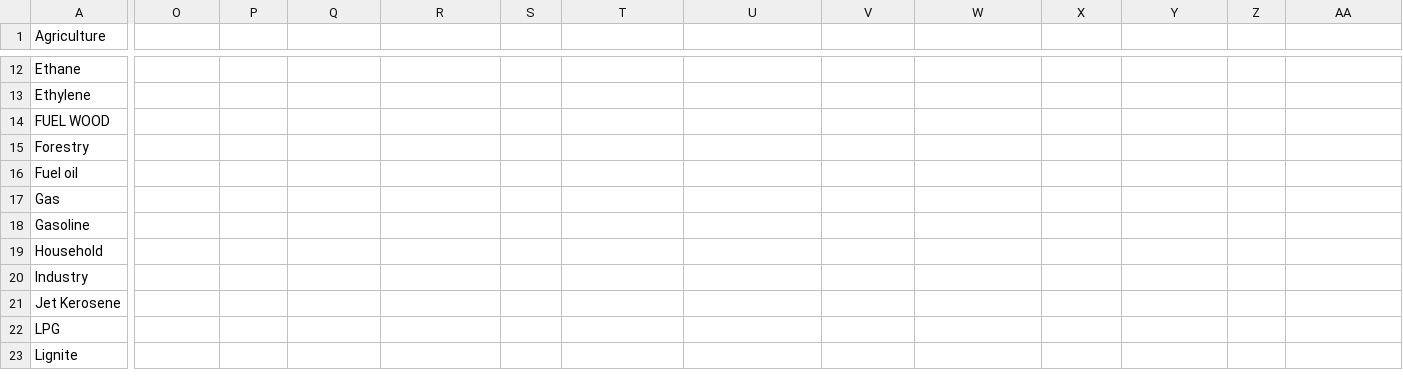
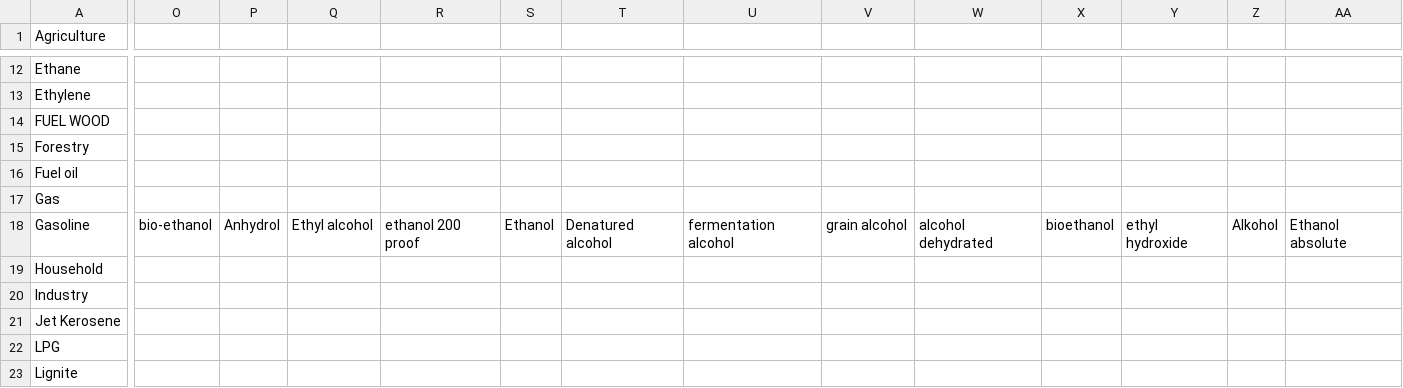
Before and after one commit to nanutnutna/synonyms, a CSV file: synonyms2.csv, drawn as a sheet; only a part is shown, gaps mark what is left out; the diff covers the shown part only; the diff names each change by its address in the sheet, - before the commit and + after, or states it on an @@ line.

Commit message:
modify new synonyms list

```diff
--- a/synonyms2.csv
+++ b/synonyms2.csv
-O18: (empty)
+O18: bio-ethanol
-P18: (empty)
+P18: Anhydrol
-Q18: (empty)
+Q18: Ethyl alcohol
-R18: (empty)
+R18: ethanol 200 proof
-S18: (empty)
+S18: Ethanol
-T18: (empty)
+T18: Denatured alcohol
-U18: (empty)
+U18: fermentation alcohol
-V18: (empty)
+V18: grain alcohol
-W18: (empty)
+W18: alcohol dehydrated
-X18: (empty)
+X18: bioethanol
-Y18: (empty)
+Y18: ethyl hydroxide
-Z18: (empty)
+Z18: Alkohol
-AA18: (empty)
+AA18: Ethanol absolute
```
Also changed, not shown: 4 edited cells elsewhere in this file.
